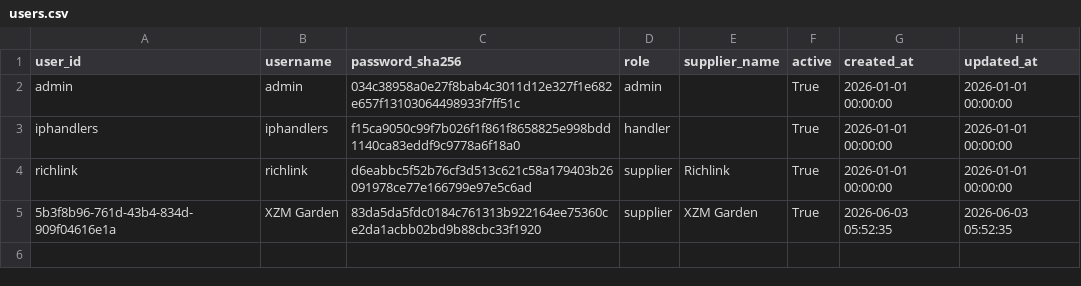
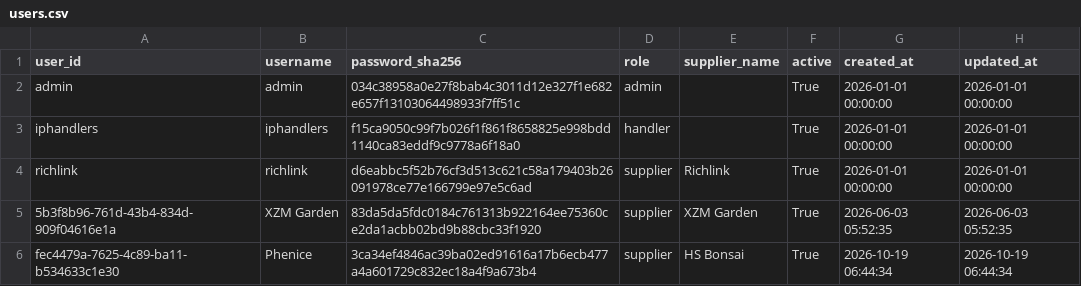
Before and after one commit to Pdvgpc/Container-Tracker-GPC, a CSV file: data/users.csv, drawn as a sheet.

Commit message:
Add user Phenice

```diff
--- a/data/users.csv
+++ b/data/users.csv
@@ -5 +5,2 @@ richlink,richlink,d6eabbc5f52b76cf3d513c621c58a179403b26091978ce77e166799e97e5c6
 5b3f8b96-761d-43b4-834d-909f04616e1a,XZM Garden,83da5da5fdc0184c761313b922164ee75360ce2da1acbb02bd9b88cbc33f1920,supplier,XZM Garden,True,2026-06-03 05:52:35,2026-06-03 05:52:35
+fec4479a-7625-4c89-ba11-b534633c1e30,Phenice,3ca34ef4846ac39ba02ed91616a17b6ecb477a4a601729c832ec18a4f9a673b4,supplier,HS Bonsai,True,2026-10-19 06:44:34,2026-10-19 06:44:34
```
